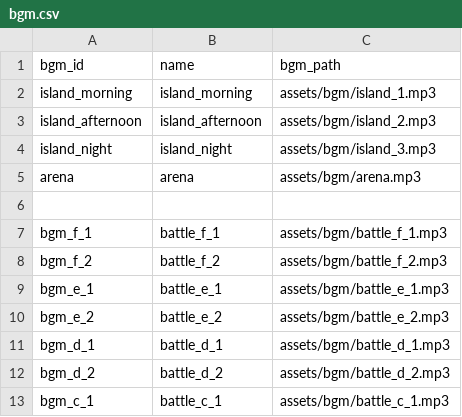
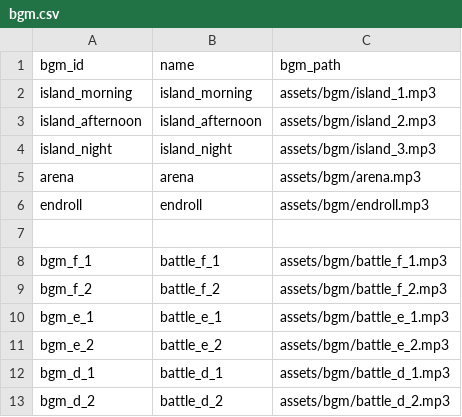
Before and after one commit to b16e17f18/MHB, a CSV file: data/bgm.csv, drawn as a sheet; only a part is shown; the shorter side is filled out with more unchanged rows.

```diff
--- a/data/bgm.csv
+++ b/data/bgm.csv
@@ -5,2 +5,3 @@ island_night,island_night,assets/bgm/island_3.mp3
 arena,arena,assets/bgm/arena.mp3
+endroll,endroll,assets/bgm/endroll.mp3
 ,,
```
Also changed, not shown: data/character.csv, data/dialogue/chief_dialogue.csv, 14 other files.
